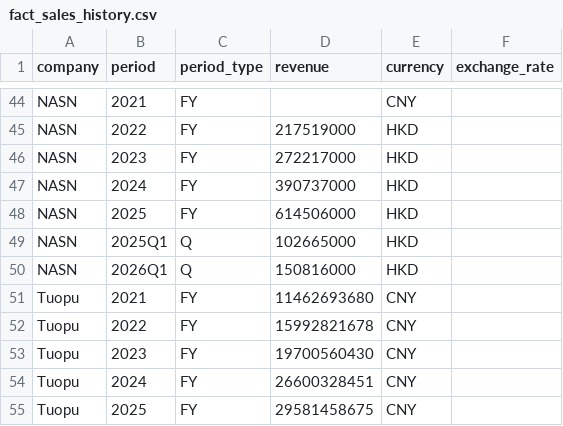
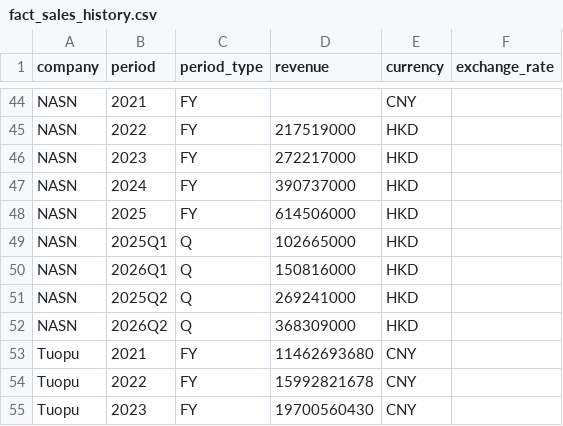
Before and after one commit to Z0228987/Competitor-Analasis, a CSV file: data/fact_sales_history.csv, drawn as a sheet; only a part is shown, gaps mark what is left out; the shorter side is filled out with more unchanged rows.

Commit message:
Update fact_sales_history.csv

```diff
--- a/data/fact_sales_history.csv
+++ b/data/fact_sales_history.csv
@@ -50,2 +50,4 @@ NASN,2025Q1,Q,102665000,HKD,
 NASN,2026Q1,Q,150816000,HKD,
+NASN,2025Q2,Q,269241000,HKD,
+NASN,2026Q2,Q,368309000,HKD,
 Tuopu,2021,FY,11462693680,CNY,
```
